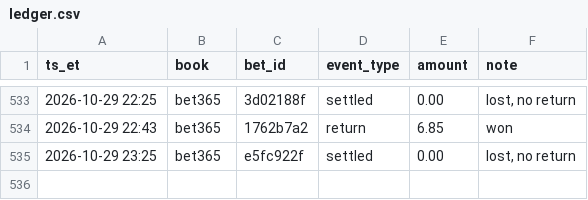
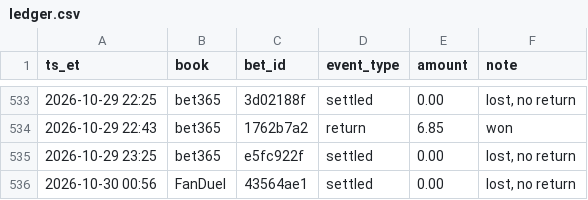
Before and after one commit to s-chuch/bet-dashboard, a CSV file: data/ledger.csv, drawn as a sheet; only a part is shown, gaps mark what is left out.

```diff
--- a/data/ledger.csv
+++ b/data/ledger.csv
@@ -535 +535,2 @@ ts_et,book,bet_id,event_type,amount,note
 2026-10-29 23:25,bet365,e5fc922f,settled,0.00,"lost, no return"
+2026-10-30 00:56,FanDuel,43564ae1,settled,0.00,"lost, no return"
```
Also changed, not shown: data/bets.csv, data/recommendations.csv, 4 other files.
